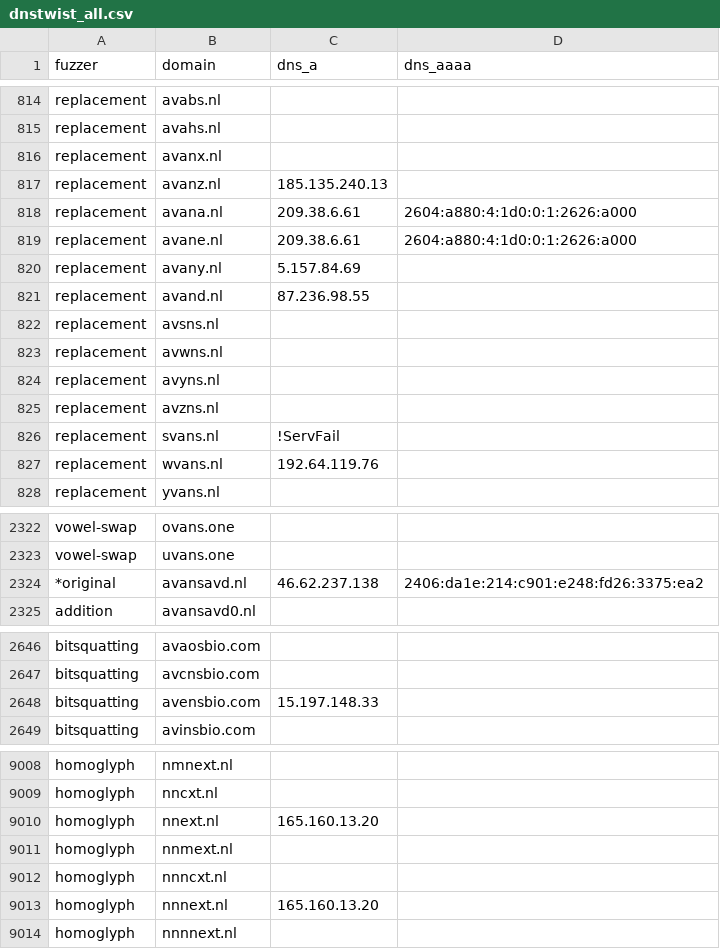
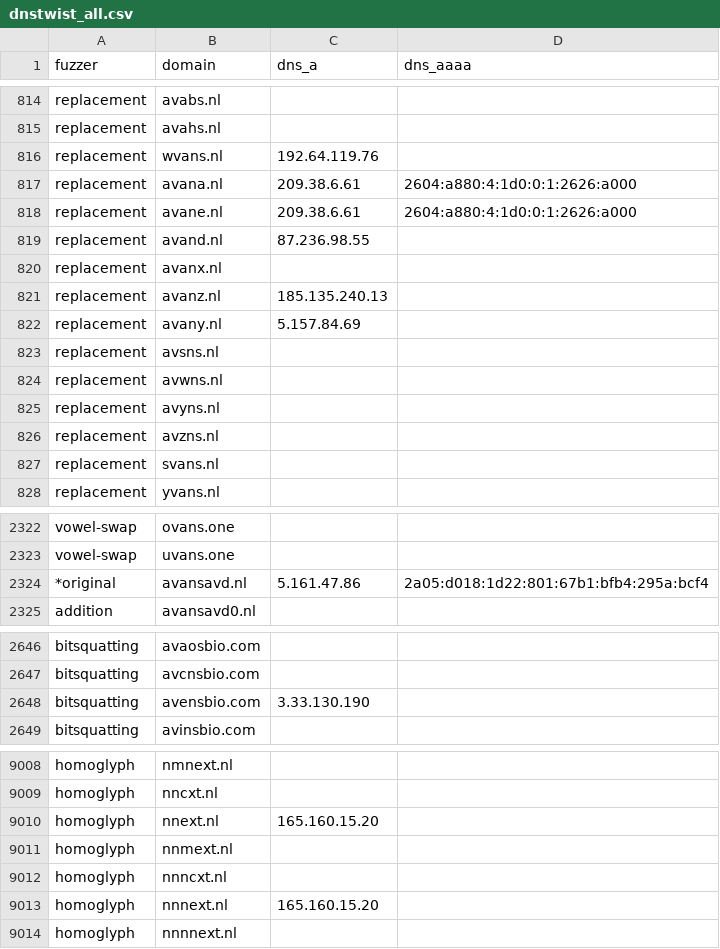
Before and after one commit to kqlen/Lists, a CSV file: DNSTWIST/data/dnstwist_all.csv, drawn as a sheet; only a part is shown, gaps mark what is left out; the diff covers the shown part only.

```diff
--- a/DNSTWIST/data/dnstwist_all.csv
+++ b/DNSTWIST/data/dnstwist_all.csv
@@ -815,8 +815,9 @@ replacement,avabs.nl,,
 replacement,avahs.nl,,
-replacement,avanx.nl,,
-replacement,avanz.nl,185.135.240.13,
+replacement,wvans.nl,192.64.119.76,
 replacement,avana.nl,209.38.6.61,2604:a880:4:1d0:0:1:2626:a000
 replacement,avane.nl,209.38.6.61,2604:a880:4:1d0:0:1:2626:a000
-replacement,avany.nl,5.157.84.69,
 replacement,avand.nl,87.236.98.55,
+replacement,avanx.nl,,
+replacement,avanz.nl,185.135.240.13,
+replacement,avany.nl,5.157.84.69,
 replacement,avsns.nl,,
@@ -825,4 +826,3 @@ replacement,avyns.nl,,
 replacement,avzns.nl,,
-replacement,svans.nl,!ServFail,
-replacement,wvans.nl,192.64.119.76,
+replacement,svans.nl,,
 replacement,yvans.nl,,
@@ -2323,3 +2323,3 @@ vowel-swap,ovans.one,
 vowel-swap,uvans.one,
-*original,avansavd.nl,46.62.237.138,2406:da1e:214:c901:e248:fd26:3375:ea2
+*original,avansavd.nl,5.161.47.86,2a05:d018:1d22:801:67b1:bfb4:295a:bcf4
 addition,avansavd0.nl,,
@@ -2647,3 +2647,3 @@ bitsquatting,avaosbio.com,,
 bitsquatting,avcnsbio.com,,
-bitsquatting,avensbio.com,15.197.148.33,
+bitsquatting,avensbio.com,3.33.130.190,
 bitsquatting,avinsbio.com,,
@@ -9009,6 +9009,6 @@ homoglyph,nmnext.nl,,
 homoglyph,nncxt.nl,,
-homoglyph,nnext.nl,165.160.13.20,
+homoglyph,nnext.nl,165.160.15.20,
 homoglyph,nnmext.nl,,
 homoglyph,nnncxt.nl,,
-homoglyph,nnnext.nl,165.160.13.20,
+homoglyph,nnnext.nl,165.160.15.20,
 homoglyph,nnnnext.nl,,
```
Also changed, not shown: 2 added rows, 2 removed rows, 5 moved rows and 3 edited cells elsewhere in this file.
